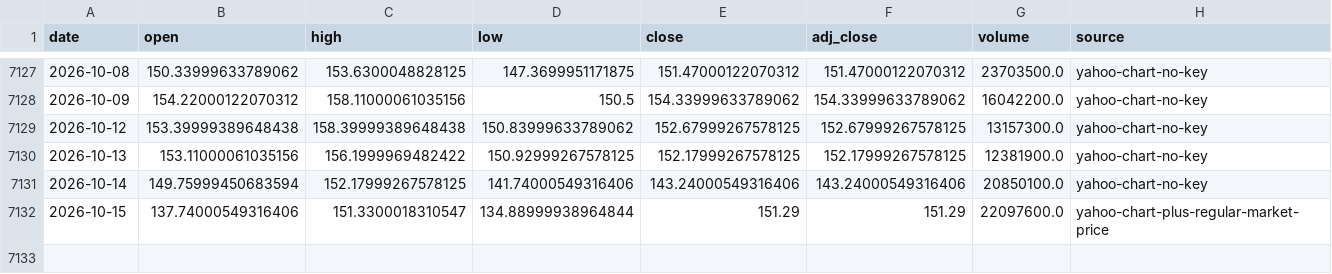
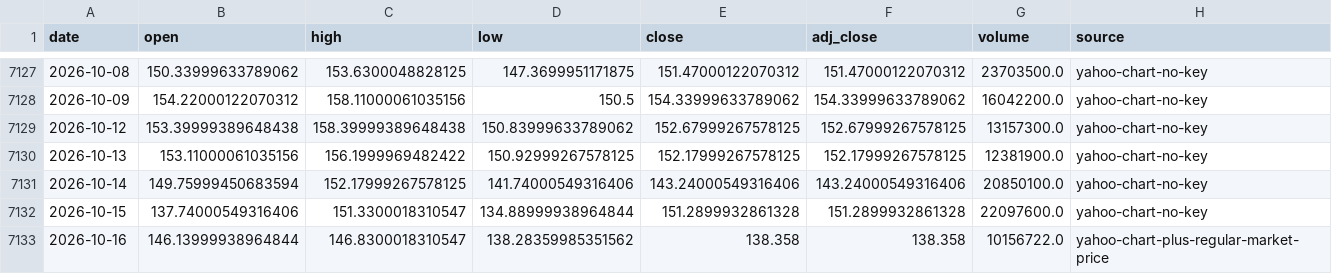
Before and after one commit to leescottd-crypto/Multi-Asset-Cycle-Dashboard, a CSV file: data/raw/mstr.csv, drawn as a sheet; only a part is shown, gaps mark what is left out.

Commit message:
chore: refresh generated dashboard data (2026-10-16 12:00 EDT)

```diff
--- a/data/raw/mstr.csv
+++ b/data/raw/mstr.csv
@@ -7131,2 +7131,3 @@ date,open,high,low,close,adj_close,volume,source
 2026-10-14,149.75999450683594,152.17999267578125,141.74000549316406,143.24000549316406,143.24000549316406,20850100.0,yahoo-chart-no-key
-2026-10-15,137.74000549316406,151.3300018310547,134.88999938964844,151.29,151.29,22097600.0,yahoo-chart-plus-regular-market-price
+2026-10-15,137.74000549316406,151.3300018310547,134.88999938964844,151.2899932861328,151.2899932861328,22097600.0,yahoo-chart-no-key
+2026-10-16,146.13999938964844,146.8300018310547,138.28359985351562,138.358,138.358,10156722.0,yahoo-chart-plus-regular-market-price
```
Also changed, not shown: data/raw/gold.csv, data/raw/hype.csv, 55 other files.
